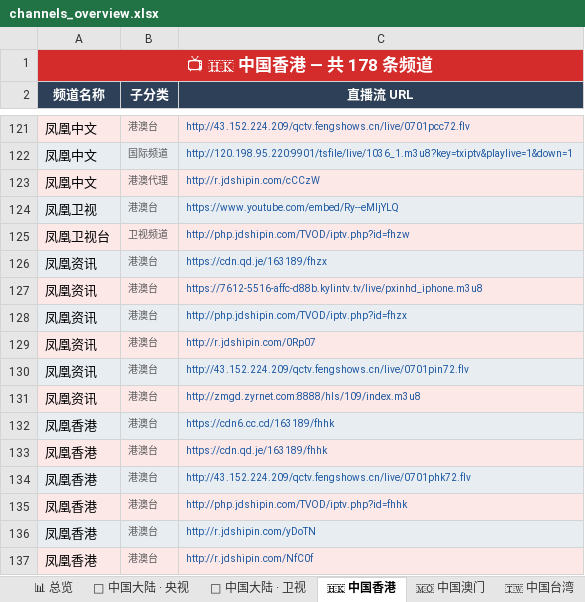
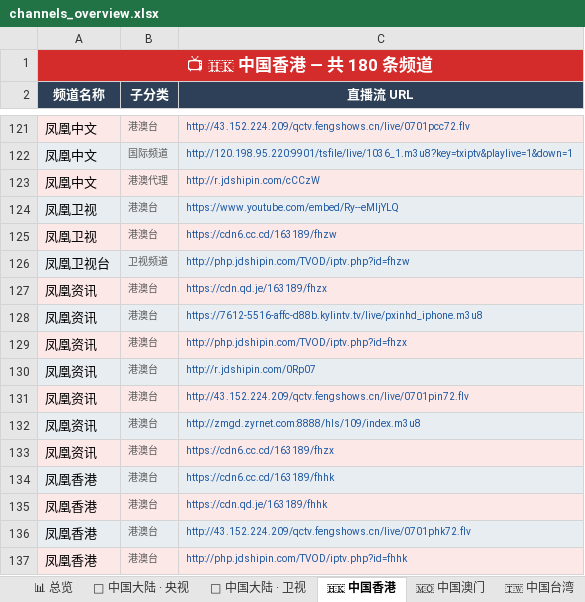
Before and after one commit to amazonjdshop/tv, an Excel workbook: channels_overview.xlsx, sheet 🇭🇰 中国香港, drawn as a sheet; only a part is shown, gaps mark what is left out; the shorter side is filled out with more unchanged rows; values as stored, in another font and other column widths than the file's, no borders; the diff names each change by its address in the sheet, - before the commit and + after, or states it on an @@ line.

```diff
--- a/channels_overview.xlsx (sheet 🇭🇰 中国香港)
+++ b/channels_overview.xlsx (sheet 🇭🇰 中国香港)
-A1 (频道名称): 📺 🇭🇰 中国香港 — 共 178 条频道
+A1 (频道名称): 📺 🇭🇰 中国香港 — 共 180 条频道
+row 125: 凤凰卫视 | 港澳台 | https://cdn6.cc.cd/163189/fhzw
+row 133: 凤凰资讯 | 港澳台 | https://cdn6.cc.cd/163189/fhzx
```
Also changed, not shown: sheet 📡 中国大陆 · 央视, sheet 📊 总览, sheet 🏅 体育频道, sheet 📡 中国大陆 · 地方综合台, 6 other files.
